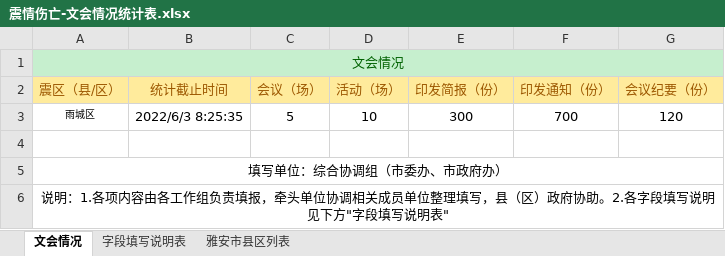
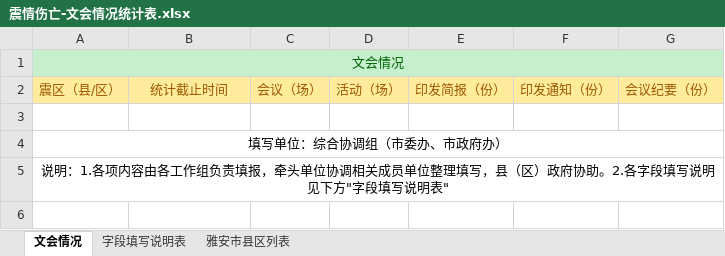
Before and after one commit to gis502/k_graph_ui, an Excel workbook: public/static/震情伤亡-文会情况统计表.xlsx, sheet 文会情况, drawn as a sheet; values as stored, in another font and other column widths than the file's, no borders; the diff names each change by its address in the sheet, - before the commit and + after, or states it on an @@ line.

```diff
--- a/public/static/震情伤亡-文会情况统计表.xlsx (sheet 文会情况)
+++ b/public/static/震情伤亡-文会情况统计表.xlsx (sheet 文会情况)
-row 3: 雨城区 | 2022/6/3 8:25:35 | 5 | 10 | 300 | 700 | 120
```
Also changed, not shown: public/static/交通电力通信-道路交通损毁及抢修情况统计表.xlsx, public/static/建筑物、工程受损-房屋情况统计表.xlsx, 23 other files.
